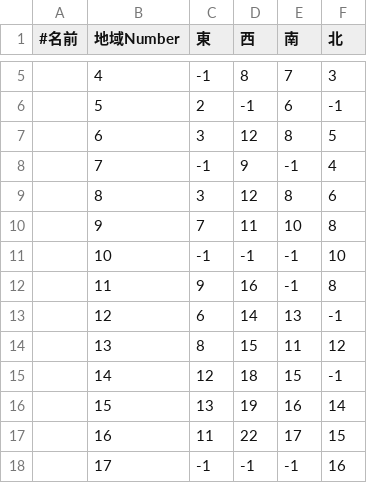
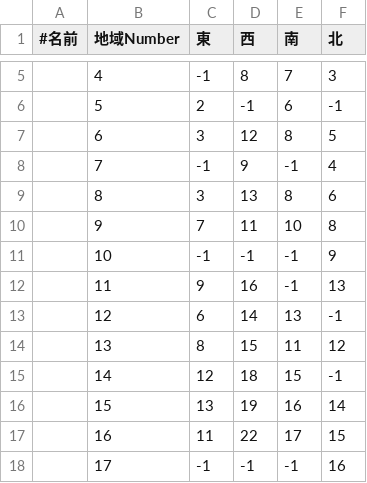
Before and after one commit to Crocus7724/SengokuConquest, a CSV file: src/sengoku_conquest/const_values/maps.csv, drawn as a sheet; only a part is shown, gaps mark what is left out.

Commit message:
[Fix]マップバグ修正

```diff
--- a/src/sengoku_conquest/const_values/maps.csv
+++ b/src/sengoku_conquest/const_values/maps.csv
@@ -8,6 +8,6 @@
 ,7,-1,9,-1,4
-,8,3,12,8,6
+,8,3,13,8,6
 ,9,7,11,10,8
-,10,-1,-1,-1,10
-,11,9,16,-1,8
+,10,-1,-1,-1,9
+,11,9,16,-1,13
 ,12,6,14,13,-1
```
